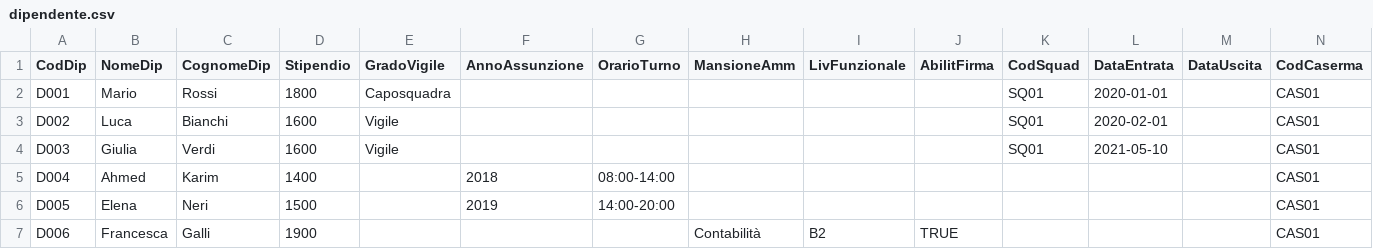
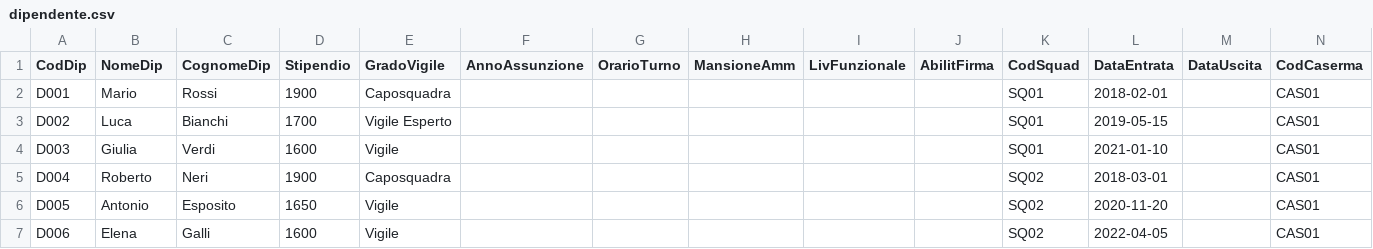
Before and after one commit to ESS-i/ProgettoBDSI, a CSV file: codice/dati/dipendente.csv, drawn as a sheet; only a part is shown; the diff covers the shown part only.

```diff
--- a/codice/dati/dipendente.csv
+++ b/codice/dati/dipendente.csv
@@ -1,7 +1,7 @@
 CodDip,NomeDip,CognomeDip,Stipendio,GradoVigile,AnnoAssunzione,OrarioTurno,MansioneAmm,LivFunzionale,AbilitFirma,CodSquad,DataEntrata,DataUscita,CodCaserma
-D001,Mario,Rossi,1800,Caposquadra,,,,,,SQ01,2020-01-01,,CAS01
-D002,Luca,Bianchi,1600,Vigile,,,,,,SQ01,2020-02-01,,CAS01
-D003,Giulia,Verdi,1600,Vigile,,,,,,SQ01,2021-05-10,,CAS01
-D004,Ahmed,Karim,1400,,2018,08:00-14:00,,,,,,,CAS01
-D005,Elena,Neri,1500,,2019,14:00-20:00,,,,,,,CAS01
-D006,Francesca,Galli,1900,,,,Contabilità,B2,TRUE,,,,CAS01
+D001,Mario,Rossi,1900,Caposquadra,,,,,,SQ01,2018-02-01,,CAS01
+D002,Luca,Bianchi,1700,Vigile Esperto,,,,,,SQ01,2019-05-15,,CAS01
+D003,Giulia,Verdi,1600,Vigile,,,,,,SQ01,2021-01-10,,CAS01
+D004,Roberto,Neri,1900,Caposquadra,,,,,,SQ02,2018-03-01,,CAS01
+D005,Antonio,Esposito,1650,Vigile,,,,,,SQ02,2020-11-20,,CAS01
+D006,Elena,Galli,1600,Vigile,,,,,,SQ02,2022-04-05,,CAS01
```
Also changed, not shown: 2 removed rows and 68 edited cells elsewhere in this file, codice/dati/chiamata.csv, codice/dati/intervento.csv, 14 other files.
